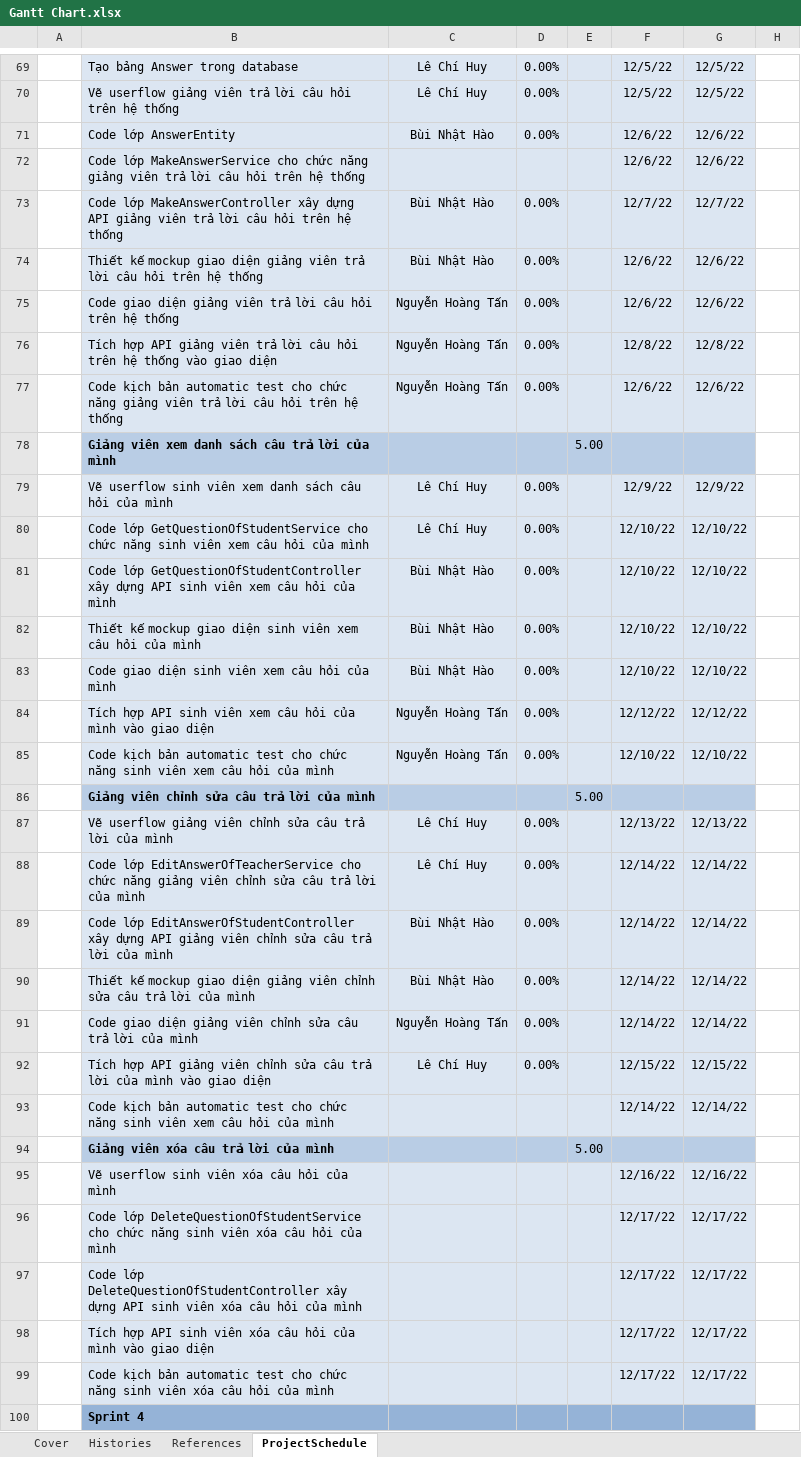
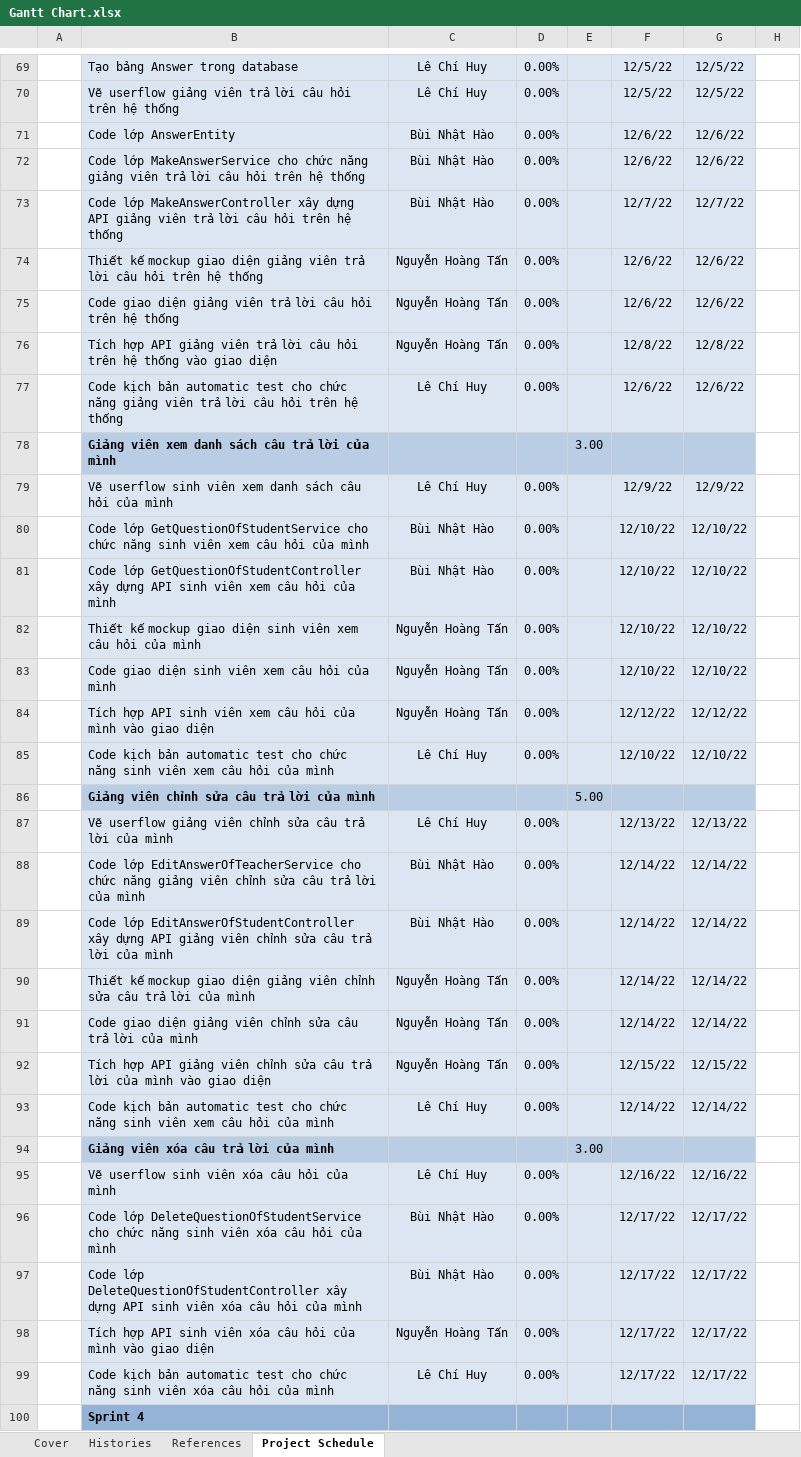
Before and after one commit to lechihuy/quan-ly-cnpm, an Excel workbook: Gantt Chart.xlsx, sheet Project Schedule, drawn as a sheet; only a part is shown, gaps mark what is left out; values as stored, in another font and other column widths than the file's, no borders; conditional formats not drawn; the diff covers the shown part only; the diff names each change by its address in the sheet, - before the commit and + after, or states it on an @@ line.

Commit message:
Add files via upload

```diff
--- a/Gantt Chart.xlsx (sheet Project Schedule)
+++ b/Gantt Chart.xlsx (sheet Project Schedule)
-sheet tab: ProjectSchedule
+sheet tab: Project Schedule
-C72: (empty)
+C72: Bùi Nhật Hào
-D72: (empty)
+D72: 0.00%
-C74: Bùi Nhật Hào
+C74: Nguyễn Hoàng Tấn
-C77: Nguyễn Hoàng Tấn
+C77: Lê Chí Huy
-E78: 5.00
+E78: 3.00
-C80: Lê Chí Huy
+C80: Bùi Nhật Hào
-C82:C83: Bùi Nhật Hào
+C82:C83: Nguyễn Hoàng Tấn
-C85: Nguyễn Hoàng Tấn
+C85: Lê Chí Huy
-C88: Lê Chí Huy
+C88: Bùi Nhật Hào
-C90: Bùi Nhật Hào
+C90: Nguyễn Hoàng Tấn
-C92: Lê Chí Huy
+C92: Nguyễn Hoàng Tấn
-C93: (empty)
+C93: Lê Chí Huy
-D93: (empty)
+D93: 0.00%
-E94: 5.00
+E94: 3.00
-C95: (empty)
+C95: Lê Chí Huy
-D95:D99: (empty)
+D95:D99: 0.00%
-C96:C97: (empty)
+C96:C97: Bùi Nhật Hào
-C98: (empty)
+C98: Nguyễn Hoàng Tấn
-C99: (empty)
+C99: Lê Chí Huy
```
Also changed, not shown: 145 edited cells elsewhere in this sheet, sheet Histories, sheet Cover, sheet References, charts or pictures.
